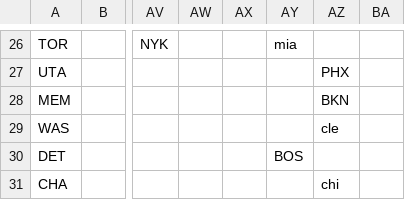
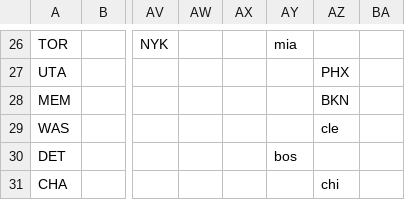
Before and after one commit to kishangupta511/nba_solver_public, a CSV file: data/custom_fixtures/fixture_ticker (12).csv (was data/custom_fixtures/fixture_ticker.csv), drawn as a sheet; only a part is shown, gaps mark what is left out; the diff covers the shown part only; the diff names each change by its address in the sheet, - before the commit and + after, or states it on an @@ line.

```diff
--- a/data/custom_fixtures/fixture_ticker.csv
+++ b/data/custom_fixtures/fixture_ticker (12).csv
-AY30: BOS
+AY30: bos
```
Also changed, not shown: 22 edited cells elsewhere in this file, data/projections.csv, data/xmins.csv, 20 other files.
